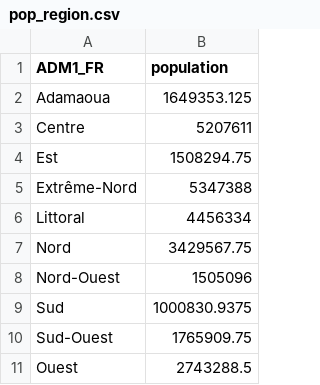
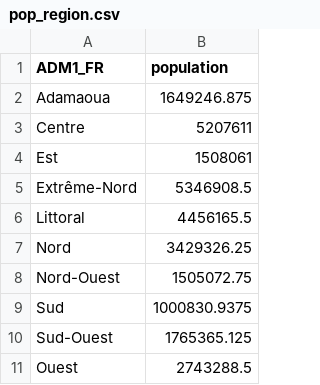
Before and after one commit to ahmadouniass/Statistique-Exploratoire-Spatiale, a CSV file: TP5/Groupe - R/data_CMR/Outputs/pop_region.csv, drawn as a sheet.

Commit message:
Adding the .rmd file and its output
Also, making the required adjustments for TP2

```diff
--- a/TP5/Groupe - R/data_CMR/Outputs/pop_region.csv
+++ b/TP5/Groupe - R/data_CMR/Outputs/pop_region.csv
@@ -1,11 +1,11 @@
 "ADM1_FR","population"
-"Adamaoua",1649353.125
+"Adamaoua",1649246.875
 "Centre",5207611
-"Est",1508294.75
-"Extrême-Nord",5347388
-"Littoral",4456334
-"Nord",3429567.75
-"Nord-Ouest",1505096
+"Est",1508061
+"Extrême-Nord",5346908.5
+"Littoral",4456165.5
+"Nord",3429326.25
+"Nord-Ouest",1505072.75
 "Sud",1000830.9375
-"Sud-Ouest",1765909.75
+"Sud-Ouest",1765365.125
 "Ouest",2743288.5
```
Also changed, not shown: 29 other files.
